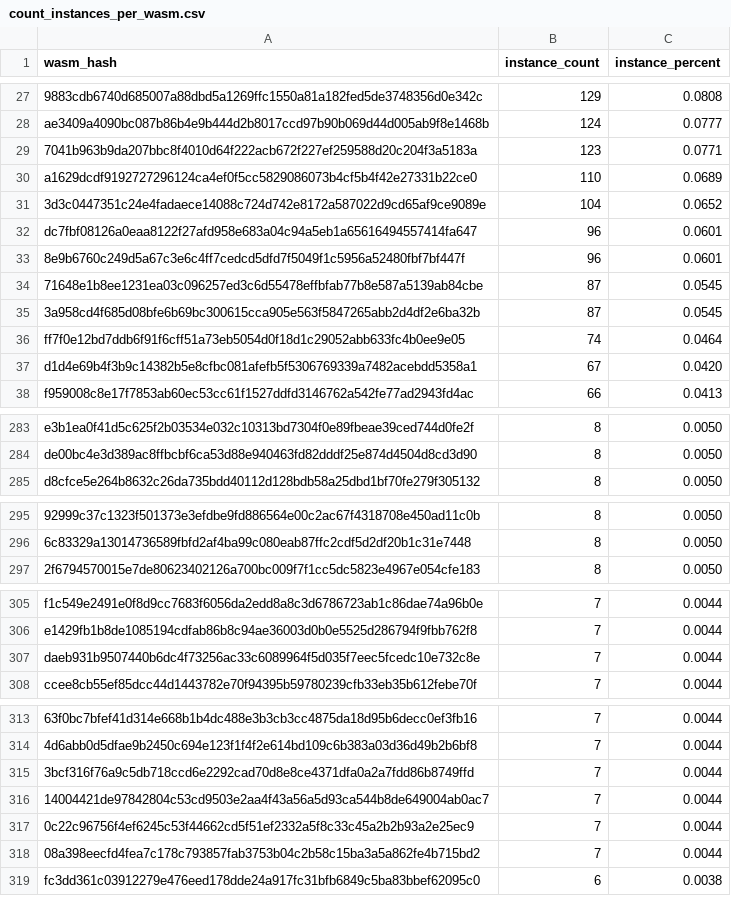
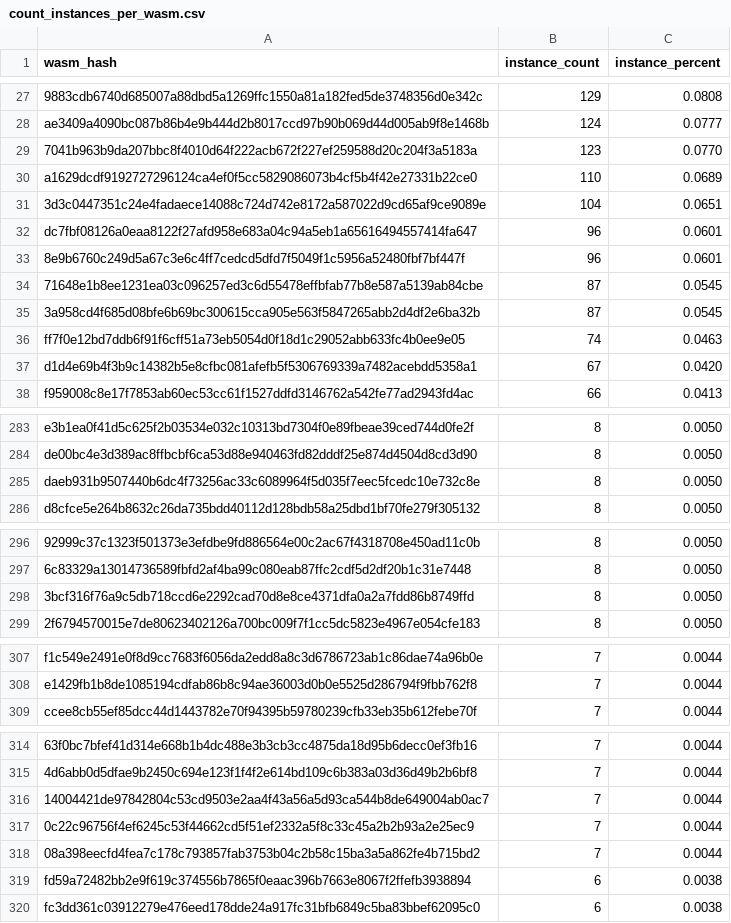
Before and after one commit to drebelsky/contract-wasms, a CSV file: analysis/count_instances_per_wasm.csv, drawn as a sheet; only a part is shown, gaps mark what is left out; the diff covers the shown part only.

```diff
--- a/analysis/count_instances_per_wasm.csv
+++ b/analysis/count_instances_per_wasm.csv
@@ -28,5 +28,5 @@ wasm_hash,instance_count,instance_percent
 "ae3409a4090bc087b86b4e9b444d2b8017ccd97b90b069d44d005ab9f8e1468b",124,0.0777
-"7041b963b9da207bbc8f4010d64f222acb672f227ef259588d20c204f3a5183a",123,0.0771
+"7041b963b9da207bbc8f4010d64f222acb672f227ef259588d20c204f3a5183a",123,0.0770
 "a1629dcdf9192727296124ca4ef0f5cc5829086073b4cf5b4f42e27331b22ce0",110,0.0689
-"3d3c0447351c24e4fadaece14088c724d742e8172a587022d9cd65af9ce9089e",104,0.0652
+"3d3c0447351c24e4fadaece14088c724d742e8172a587022d9cd65af9ce9089e",104,0.0651
 "dc7fbf08126a0eaa8122f27afd958e683a04c94a5eb1a65616494557414fa647",96,0.0601
@@ -35,3 +35,3 @@ wasm_hash,instance_count,instance_percent
 "3a958cd4f685d08bfe6b69bc300615cca905e563f5847265abb2d4df2e6ba32b",87,0.0545
-"ff7f0e12bd7ddb6f91f6cff51a73eb5054d0f18d1c29052abb633fc4b0ee9e05",74,0.0464
+"ff7f0e12bd7ddb6f91f6cff51a73eb5054d0f18d1c29052abb633fc4b0ee9e05",74,0.0463
 "d1d4e69b4f3b9c14382b5e8cfbc081afefb5f5306769339a7482acebdd5358a1",67,0.0420
@@ -284,2 +284,3 @@ wasm_hash,instance_count,instance_percent
 "de00bc4e3d389ac8ffbcbf6ca53d88e940463fd82dddf25e874d4504d8cd3d90",8,0.0050
+"daeb931b9507440b6dc4f73256ac33c6089964f5d035f7eec5fcedc10e732c8e",8,0.0050
 "d8cfce5e264b8632c26da735bdd40112d128bdb58a25dbd1bf70fe279f305132",8,0.0050
@@ -296,2 +297,3 @@ wasm_hash,instance_count,instance_percent
 "6c83329a13014736589fbfd2af4ba99c080eab87ffc2cdf5d2df20b1c31e7448",8,0.0050
+"3bcf316f76a9c5db718ccd6e2292cad70d8e8ce4371dfa0a2a7fdd86b8749ffd",8,0.0050
 "2f6794570015e7de80623402126a700bc009f7f1cc5dc5823e4967e054cfe183",8,0.0050
@@ -306,3 +308,2 @@ wasm_hash,instance_count,instance_percent
 "e1429fb1b8de1085194cdfab86b8c94ae36003d0b0e5525d286794f9fbb762f8",7,0.0044
-"daeb931b9507440b6dc4f73256ac33c6089964f5d035f7eec5fcedc10e732c8e",7,0.0044
 "ccee8cb55ef85dcc44d1443782e70f94395b59780239cfb33eb35b612febe70f",7,0.0044
@@ -314,3 +315,2 @@ wasm_hash,instance_count,instance_percent
 "4d6abb0d5dfae9b2450c694e123f1f4f2e614bd109c6b383a03d36d49b2b6bf8",7,0.0044
-"3bcf316f76a9c5db718ccd6e2292cad70d8e8ce4371dfa0a2a7fdd86b8749ffd",7,0.0044
 "14004421de97842804c53cd9503e2aa4f43a56a5d93ca544b8de649004ab0ac7",7,0.0044
@@ -318,2 +318,3 @@ wasm_hash,instance_count,instance_percent
 "08a398eecfd4fea7c178c793857fab3753b04c2b58c15ba3a5a862fe4b715bd2",7,0.0044
+"fd59a72482bb2e9f619c374556b7865f0eaac396b7663e8067f2ffefb3938894",6,0.0038
 "fc3dd361c03912279e476eed178dde24a917fc31bfb6849c5ba83bbef62095c0",6,0.0038
```
Also changed, not shown: 1 removed row and 26 edited cells elsewhere in this file, analysis/find_error_name_collision_with_sdk_results.csv, analysis/find_sdk_version_results.csv, 11 other files.
